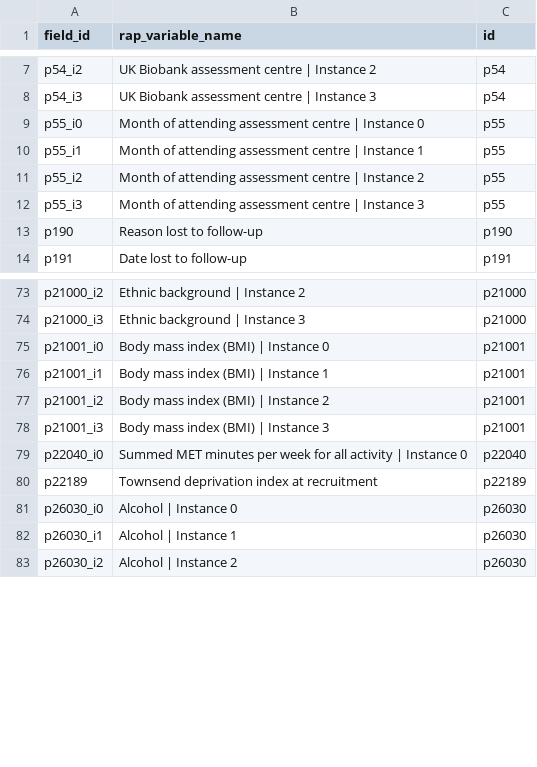
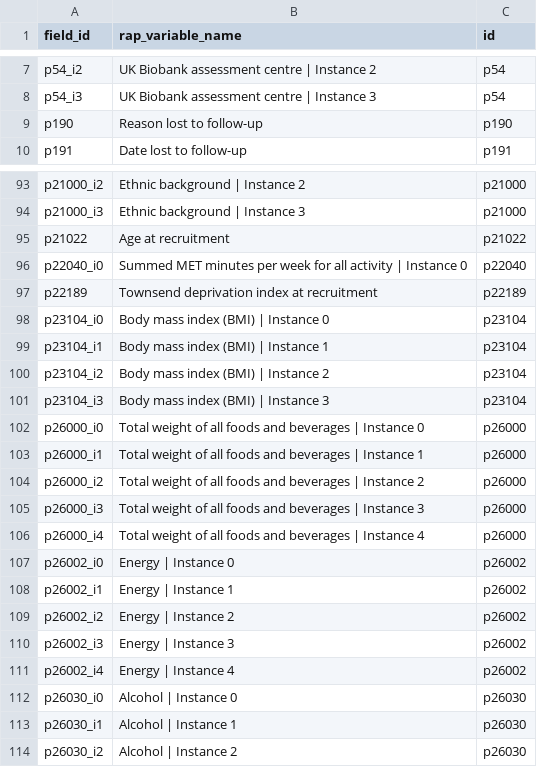
Before and after one commit to steno-aarhus/lega, a CSV file: data-raw/rap-variables.csv, drawn as a sheet; only a part is shown, gaps mark what is left out; removed rows and columns are numbered as before the commit, all else as after; the diff covers the shown part only; the diff names each change by its address in the sheet, - before the commit and + after, or states it on an @@ line.

```diff
--- a/data-raw/rap-variables.csv
+++ b/data-raw/rap-variables.csv
-row 9: p55_i0 | Month of attending assessment centre | Instance 0 | p55
-row 10: p55_i1 | Month of attending assessment centre | Instance 1 | p55
-row 11: p55_i2 | Month of attending assessment centre | Instance 2 | p55
-row 12: p55_i3 | Month of attending assessment centre | Instance 3 | p55
-row 75: p21001_i0 | Body mass index (BMI) | Instance 0 | p21001
-row 76: p21001_i1 | Body mass index (BMI) | Instance 1 | p21001
-row 77: p21001_i2 | Body mass index (BMI) | Instance 2 | p21001
-row 78: p21001_i3 | Body mass index (BMI) | Instance 3 | p21001
+row 95: p21022 | Age at recruitment | p21022
+row 98: p23104_i0 | Body mass index (BMI) | Instance 0 | p23104
+row 99: p23104_i1 | Body mass index (BMI) | Instance 1 | p23104
+row 100: p23104_i2 | Body mass index (BMI) | Instance 2 | p23104
+row 101: p23104_i3 | Body mass index (BMI) | Instance 3 | p23104
+row 102: p26000_i0 | Total weight of all foods and beverages | Instance 0 | p26000
+row 103: p26000_i1 | Total weight of all foods and beverages | Instance 1 | p26000
+row 104: p26000_i2 | Total weight of all foods and beverages | Instance 2 | p26000
+row 105: p26000_i3 | Total weight of all foods and beverages | Instance 3 | p26000
+row 106: p26000_i4 | Total weight of all foods and beverages | Instance 4 | p26000
+row 107: p26002_i0 | Energy | Instance 0 | p26002
+row 108: p26002_i1 | Energy | Instance 1 | p26002
+row 109: p26002_i2 | Energy | Instance 2 | p26002
+row 110: p26002_i3 | Energy | Instance 3 | p26002
+row 111: p26002_i4 | Energy | Instance 4 | p26002
```
Also changed, not shown: 30 added rows and 4 removed rows elsewhere in this file.
